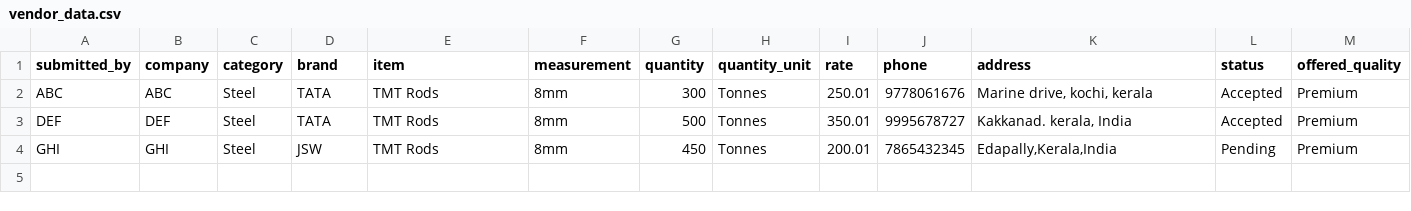
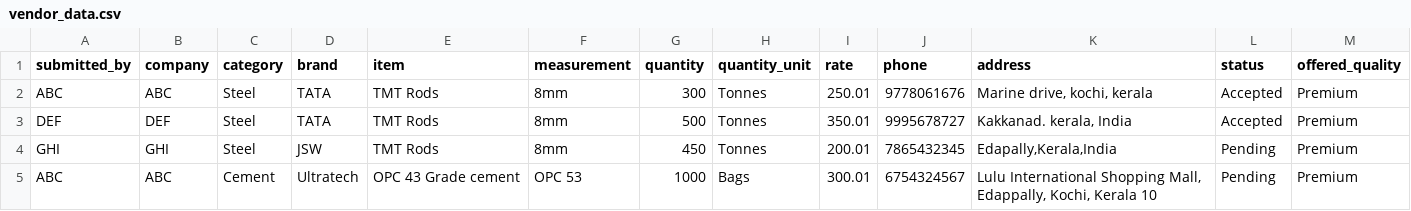
Before and after one commit to anagha1112/smart-vendor-system, a CSV file: vendor_data.csv, drawn as a sheet; only a part is shown; rows hold the shown columns only; the diff names each change by its address in the sheet, - before the commit and + after, or states it on an @@ line.

```diff
--- a/vendor_data.csv
+++ b/vendor_data.csv
+row 5: ABC | ABC | Cement | Ultratech | OPC 43 Grade cement | OPC 53 | 1000 | Bags | 300.01 | 6754324567 | Lulu International Shopping Mall, Edappally, Kochi, Kerala 10 | Pending | Premium
```
Also changed, not shown: notifications.csv, 1 other file.
